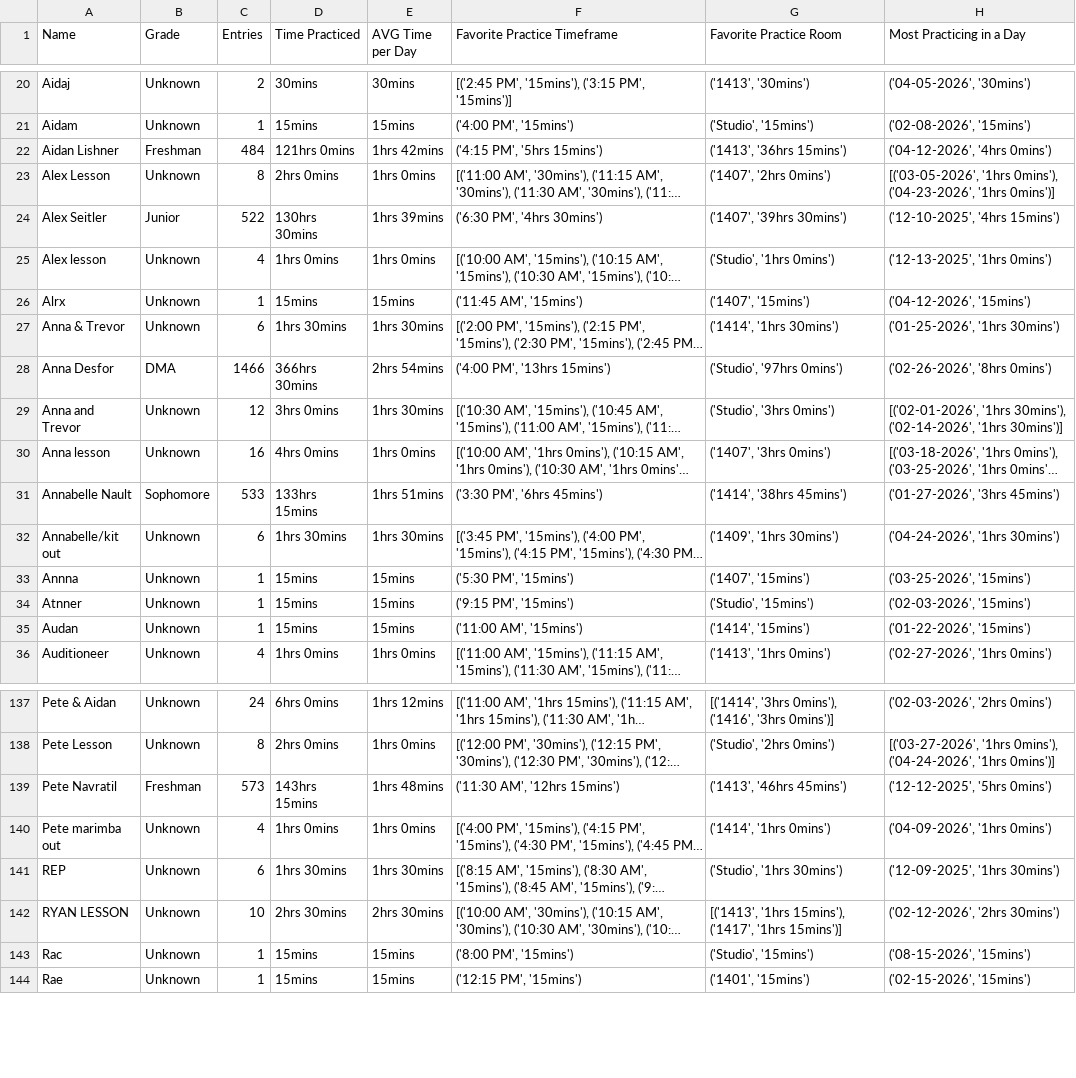
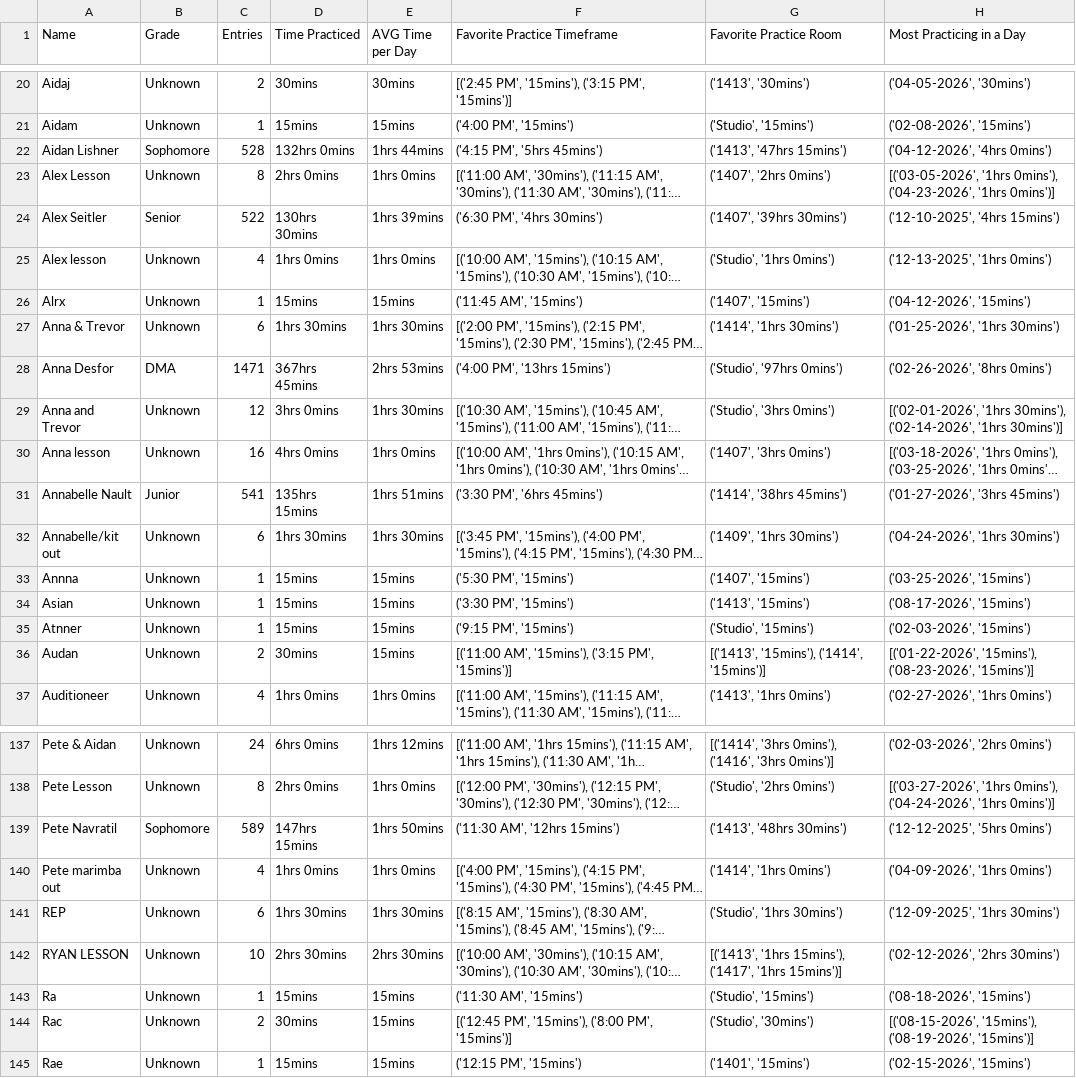
Before and after one commit to amdieter/practice-room-data, a CSV file: perc_stats/perc_stats-8_22_26.csv, drawn as a sheet; only a part is shown, gaps mark what is left out; long unchanged cells end in …; addresses are those after the commit; the diff covers the shown part only; the diff names each change by its address in the sheet, - before the commit and + after, or states it on an @@ line.

```diff
--- a/perc_stats/perc_stats-8_22_26.csv
+++ b/perc_stats/perc_stats-8_22_26.csv
-B22 (Grade): Freshman
+B22 (Grade): Sophomore
-C22 (Entries): 484
+C22 (Entries): 528
-D22 (Time Practiced): 121hrs 0mins
+D22 (Time Practiced): 132hrs 0mins
-E22 (AVG Time per Day): 1hrs 42mins
+E22 (AVG Time per Day): 1hrs 44mins
-F22 (Favorite Practice Timeframe): ('4:15 PM', '5hrs 15mins')
+F22 (Favorite Practice Timeframe): ('4:15 PM', '5hrs 45mins')
-G22 (Favorite Practice Room): ('1413', '36hrs 15mins')
+G22 (Favorite Practice Room): ('1413', '47hrs 15mins')
-B24 (Grade): Junior
+B24 (Grade): Senior
-C28 (Entries): 1466
+C28 (Entries): 1471
-D28 (Time Practiced): 366hrs 30mins
+D28 (Time Practiced): 367hrs 45mins
-E28 (AVG Time per Day): 2hrs 54mins
+E28 (AVG Time per Day): 2hrs 53mins
-B31 (Grade): Sophomore
+B31 (Grade): Junior
-C31 (Entries): 533
+C31 (Entries): 541
-D31 (Time Practiced): 133hrs 15mins
+D31 (Time Practiced): 135hrs 15mins
+row 34: Asian | Unknown | 1 | 15mins | 15mins | ('3:30 PM', '15mins') | ('1413', '15mins') | ('08-17-2026', '15mins')
-C36 (Entries): 1
+C36 (Entries): 2
-D36 (Time Practiced): 15mins
+D36 (Time Practiced): 30mins
-F36 (Favorite Practice Timeframe): ('11:00 AM', '15mins')
+F36 (Favorite Practice Timeframe): [('11:00 AM', '15mins'), ('3:15 PM', '15mins')]
-G36 (Favorite Practice Room): ('1414', '15mins')
+G36 (Favorite Practice Room): [('1413', '15mins'), ('1414', '15mins')]
-H36 (Most Practicing in a Day): ('01-22-2026', '15mins')
+H36 (Most Practicing in a Day): [('01-22-2026', '15mins'), ('08-23-2026', '15mins')]
-B139 (Grade): Freshman
+B139 (Grade): Sophomore
-C139 (Entries): 573
+C139 (Entries): 589
-D139 (Time Practiced): 143hrs 15mins
+D139 (Time Practiced): 147hrs 15mins
-E139 (AVG Time per Day): 1hrs 48mins
+E139 (AVG Time per Day): 1hrs 50mins
-G139 (Favorite Practice Room): ('1413', '46hrs 45mins')
+G139 (Favorite Practice Room): ('1413', '48hrs 30mins')
-A143 (Name): Rac
+A143 (Name): Ra
-F143 (Favorite Practice Timeframe): ('8:00 PM', '15mins')
+F143 (Favorite Practice Timeframe): ('11:30 AM', '15mins')
-H143 (Most Practicing in a Day): ('08-15-2026', '15mins')
+H143 (Most Practicing in a Day): ('08-18-2026', '15mins')
+row 144: Rac | Unknown | 2 | 30mins | 15mins | [('12:45 PM', '15mins'), ('8:00 PM', '15mins')] | ('Studio', '30mins') | [('08-15-2026', '15mins'), ('08-19-2026', '15mins')]
```
Also changed, not shown: 2 added rows, 3 removed rows and 40 edited cells elsewhere in this file, 2 other files.
